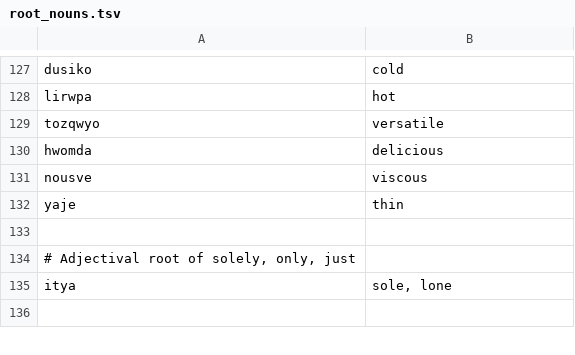
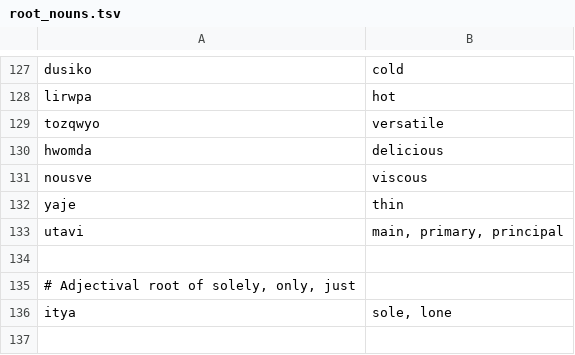
Before and after one commit to rngesus-wept/puflantu, a TSV file: root_nouns.tsv, drawn as a sheet; only a part is shown, gaps mark what is left out.

Commit message:
Add main and equal, translate 'entree'

```diff
--- a/root_nouns.tsv
+++ b/root_nouns.tsv
@@ -132,2 +132,3 @@ nousve	viscous
 yaje	thin
+utavi	main, primary, principal
 
```
Also changed, not shown: root_verbs.tsv, 1 other file.
